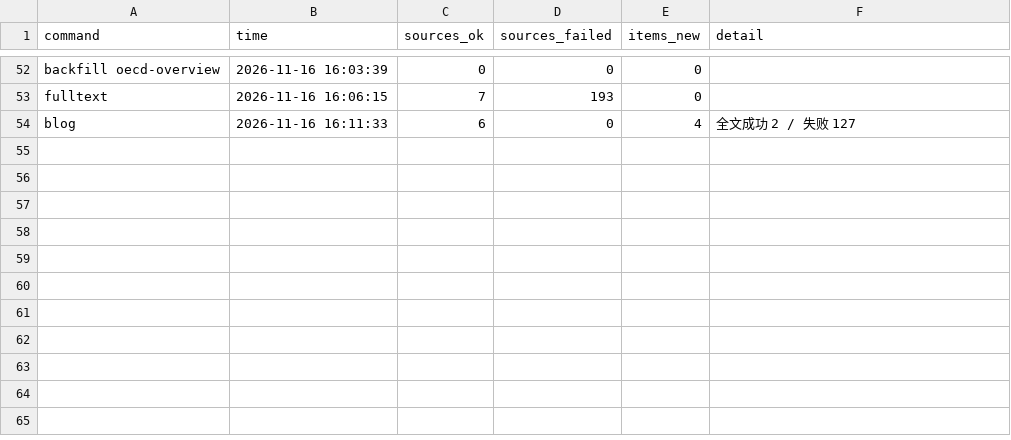
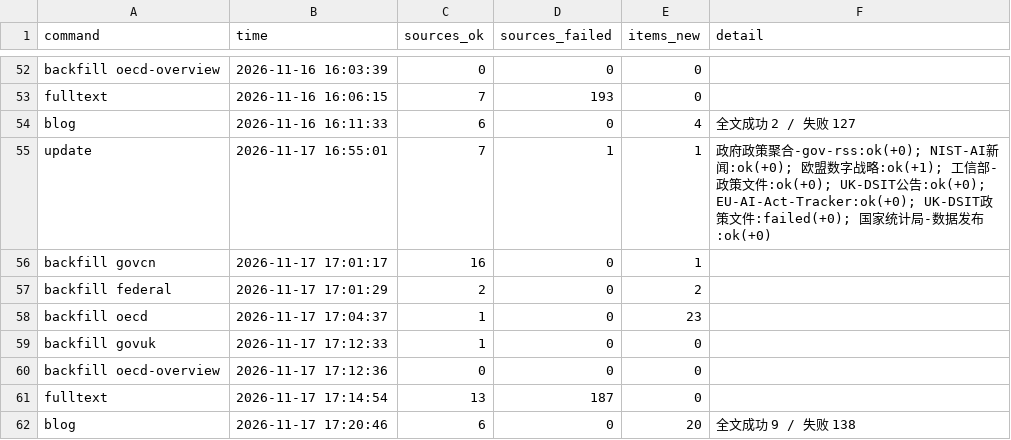
Before and after one commit to tyt16788/global-ai-policy-collector, a CSV file: data/runs.csv, drawn as a sheet; only a part is shown, gaps mark what is left out.

```diff
--- a/data/runs.csv
+++ b/data/runs.csv
@@ -54 +54,9 @@ fulltext,2026-11-16 16:06:15,7,193,0,
 blog,2026-11-16 16:11:33,6,0,4,全文成功 2 / 失败 127
+update,2026-11-17 16:55:01,7,1,1,政府政策聚合-gov-rss:ok(+0); NIST-AI新闻:ok(+0); 欧盟数字战略:ok(+1); 工信部-政策文件:ok(+0); UK-DSIT公告:ok(+0); EU-AI-Act-Tracker:ok(+0); UK-DSIT政策文件:failed(+0); 国家统计局-数据发布:ok(+0)
+backfill govcn,2026-11-17 17:01:17,16,0,1,
+backfill federal,2026-11-17 17:01:29,2,0,2,
+backfill oecd,2026-11-17 17:04:37,1,0,23,
+backfill govuk,2026-11-17 17:12:33,1,0,0,
+backfill oecd-overview,2026-11-17 17:12:36,0,0,0,
+fulltext,2026-11-17 17:14:54,13,187,0,
+blog,2026-11-17 17:20:46,6,0,20,全文成功 9 / 失败 138
```
Also changed, not shown: data/signal_health.csv, data/source_health.csv, 15 other files.
